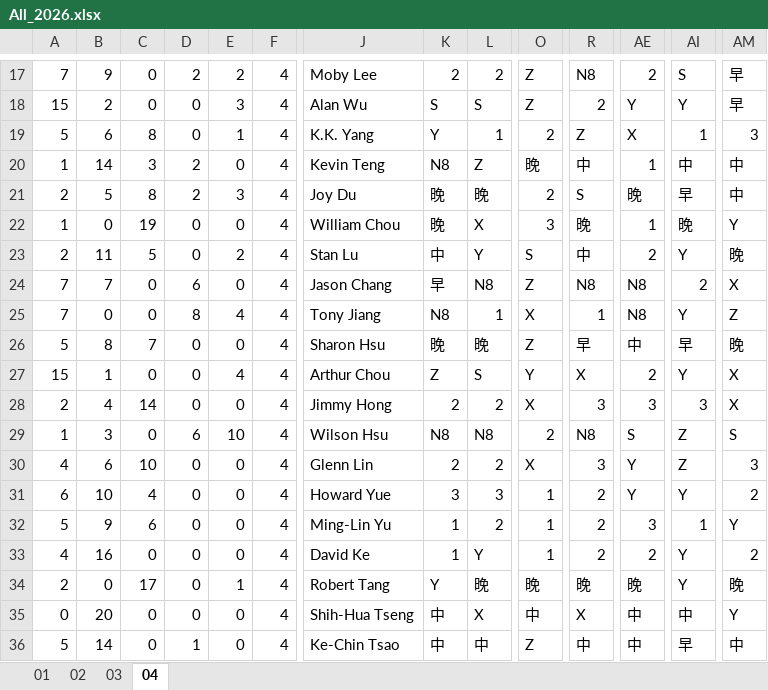
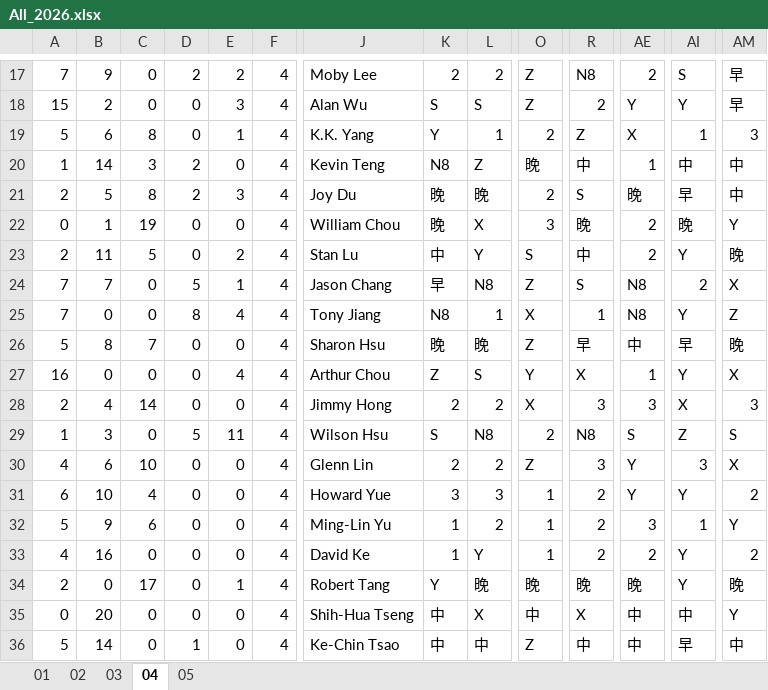
Before and after one commit to JasonHsuFet/Working_Shift, an Excel workbook: All_2026.xlsx, sheet 04, drawn as a sheet; only a part is shown, gaps mark what is left out; values as stored, in another font and other column widths than the file's, no cell formats; conditional formats not drawn; the diff covers the shown part only; the diff names each change by its address in the sheet, - before the commit and + after, or states it on an @@ line.

```diff
--- a/All_2026.xlsx (sheet 04)
+++ b/All_2026.xlsx (sheet 04)
+sheet tab: 05
-A22: 1
+A22: 0
-B22: 0
+B22: 1
-AE22: 1
+AE22: 2
-D24: 6
+D24: 5
-E24: 0
+E24: 1
-R24: N8
+R24: S
-A27: 15
+A27: 16
-B27: 1
+B27: 0
-AE27: 2
+AE27: 1
-AI28: 3
+AI28: X
-AM28: X
+AM28: 3
-D29: 6
+D29: 5
-E29: 10
+E29: 11
-K29: N8
+K29: S
-O30: X
+O30: Z
-AI30: Z
+AI30: 3
-AM30: 3
+AM30: X
```
Also changed, not shown: 45 edited cells elsewhere in this sheet, cell formats.
